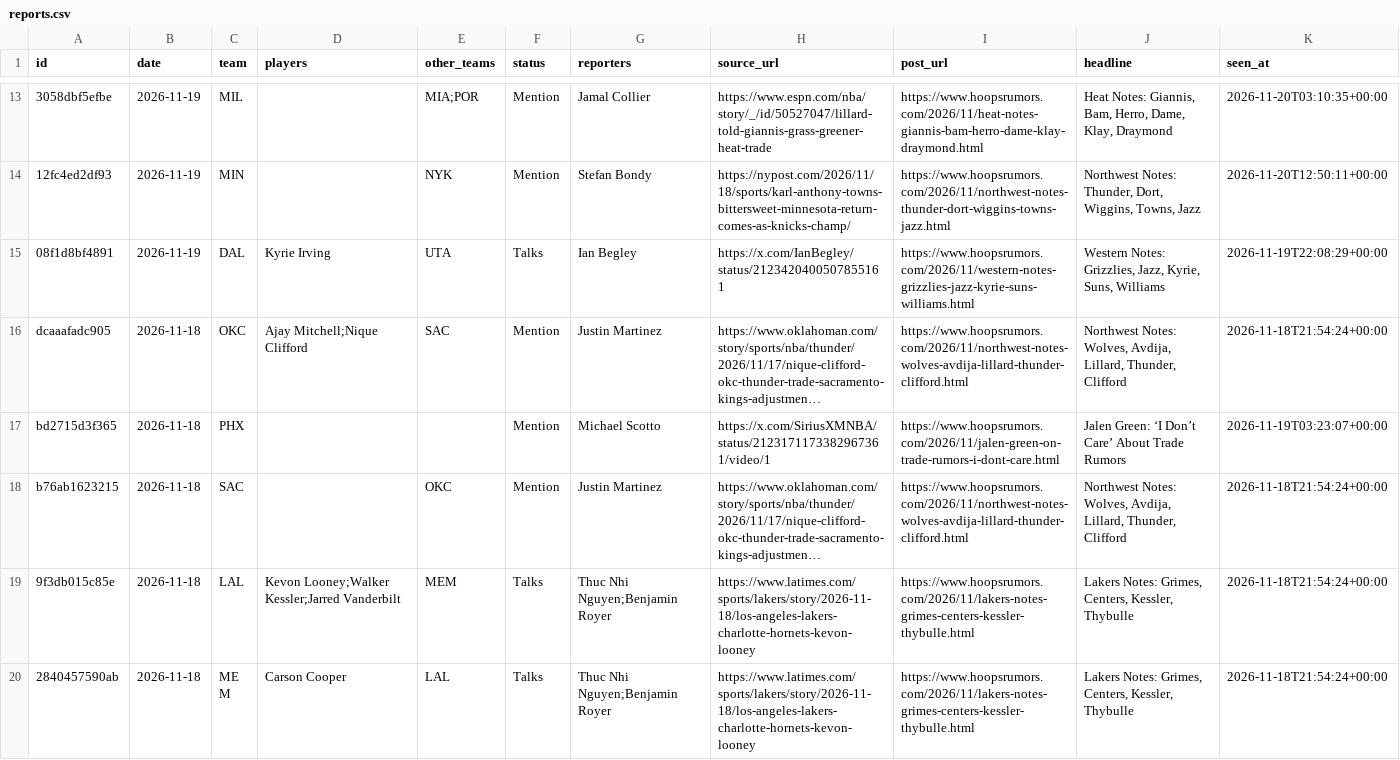
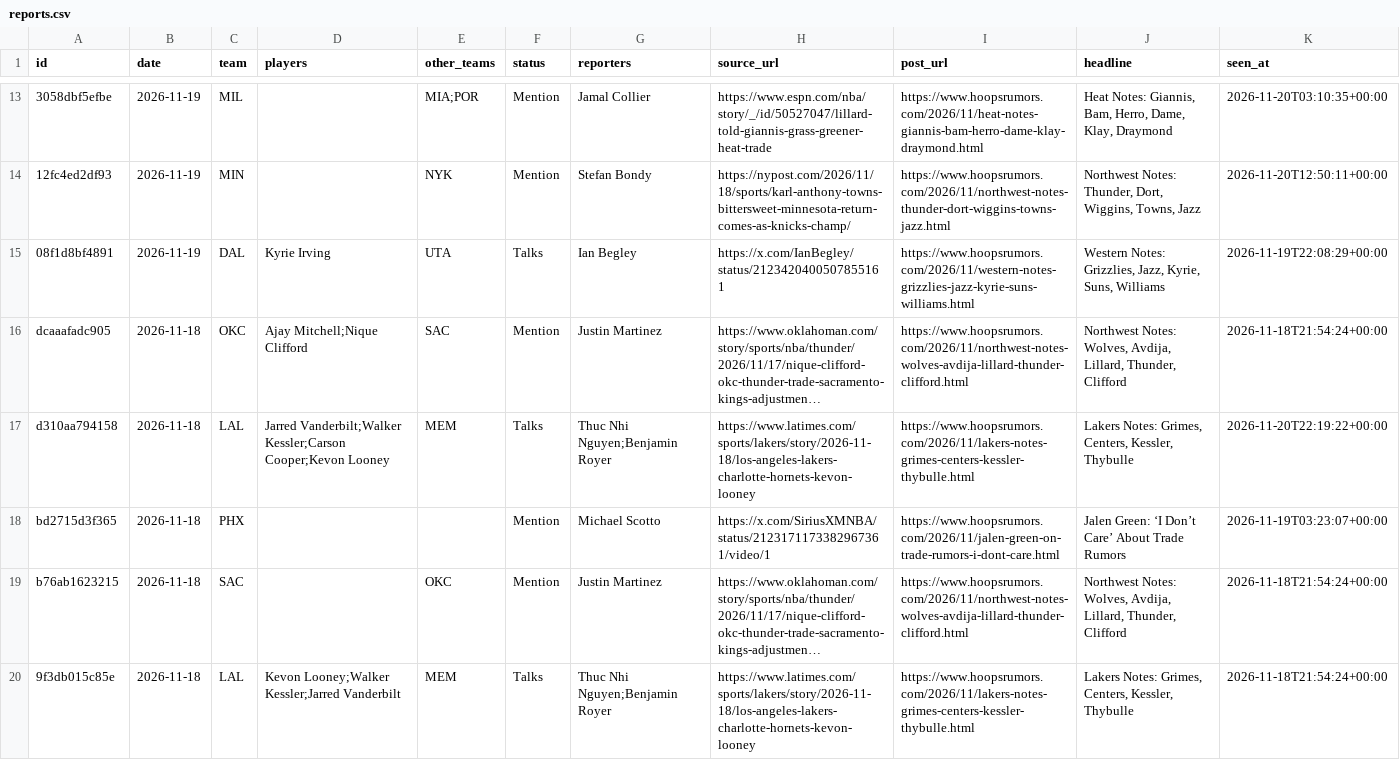
Before and after one commit to Stots714/lakers-tracker, a CSV file: data/trades/reports.csv, drawn as a sheet; only a part is shown, gaps mark what is left out; the shorter side is filled out with more unchanged rows; long unchanged cells end in …; the diff covers the shown part only; the diff names each change by its address in the sheet, - before the commit and + after, or states it on an @@ line.

Commit message:
Trade reports: 5 new

```diff
--- a/data/trades/reports.csv
+++ b/data/trades/reports.csv
+row 17: d310aa794158 | 2026-11-18 | LAL | Jarred Vanderbilt;Walker Kessler;Carson Cooper;Kevon Looney | MEM | Talks | Thuc Nhi Nguyen;Benjamin Royer | https://www.latimes.com/sports/lakers/story/2026-11-18/los-angeles-lakers-charlotte-hornets-kevon-looney | https://www.hoopsrumors.com/2026/11/lakers-notes-grimes-centers-kessler-thybulle.html | Lakers Notes: Grimes, Centers, Kessler, Thybulle | 2026-11-20T22:19:22+00:00
```
Also changed, not shown: 4 added rows elsewhere in this file, 1 other file.
